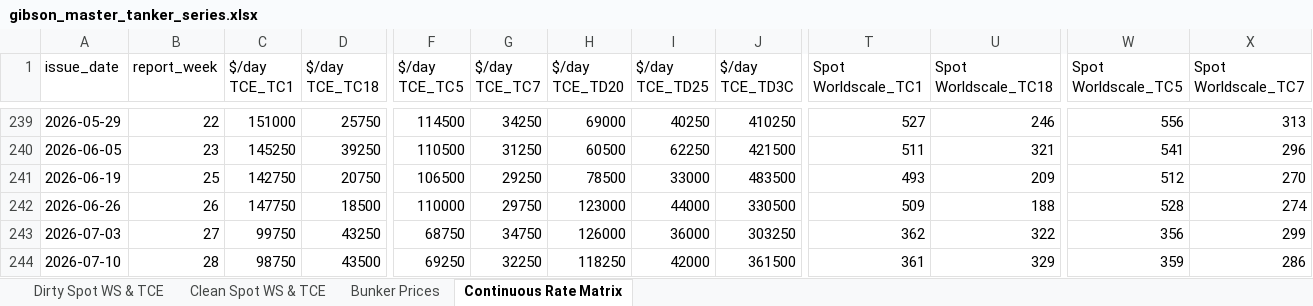
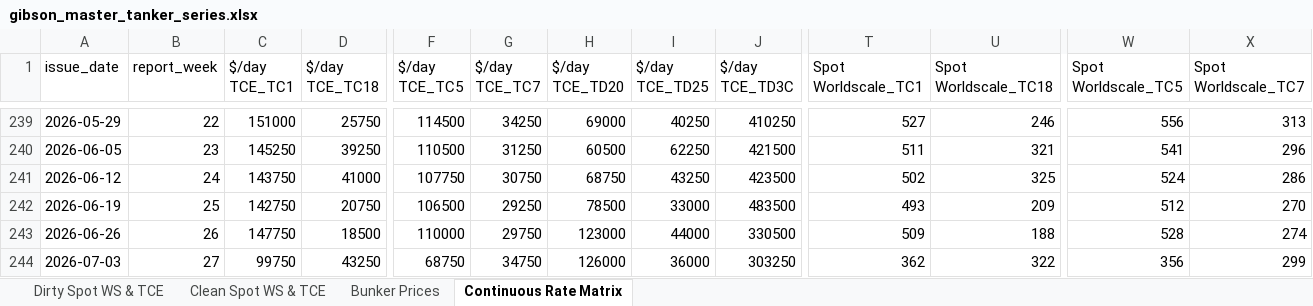
Before and after one commit to yieldchaser/Shipping, an Excel workbook: data/extracted/series/gibson_master_tanker_series.xlsx, sheet Continuous Rate Matrix, drawn as a sheet; only a part is shown, gaps mark what is left out; the shorter side is filled out with more unchanged rows; values as stored, in another font and other column widths than the file's, no borders; rows hold the shown columns only; the diff names each change by its address in the sheet, - before the commit and + after, or states it on an @@ line.

```diff
--- a/data/extracted/series/gibson_master_tanker_series.xlsx (sheet Continuous Rate Matrix)
+++ b/data/extracted/series/gibson_master_tanker_series.xlsx (sheet Continuous Rate Matrix)
+row 241: 2026-06-12 | 24 | 143750 | 41000 | 107750 | 30750 | 68750 | 43250 | 423500 | 502 | 325 | 524 | 286
```
Also changed, not shown: sheet Clean Spot WS & TCE, sheet Dirty Spot WS & TCE, sheet Bunker Prices, corpus/CORPUS_PUBLICATION_CADENCE_AND_AUDIT.xlsx, data/extracted/series/corpus_publication_cadence_and_audit.xlsx, 11 other files.
